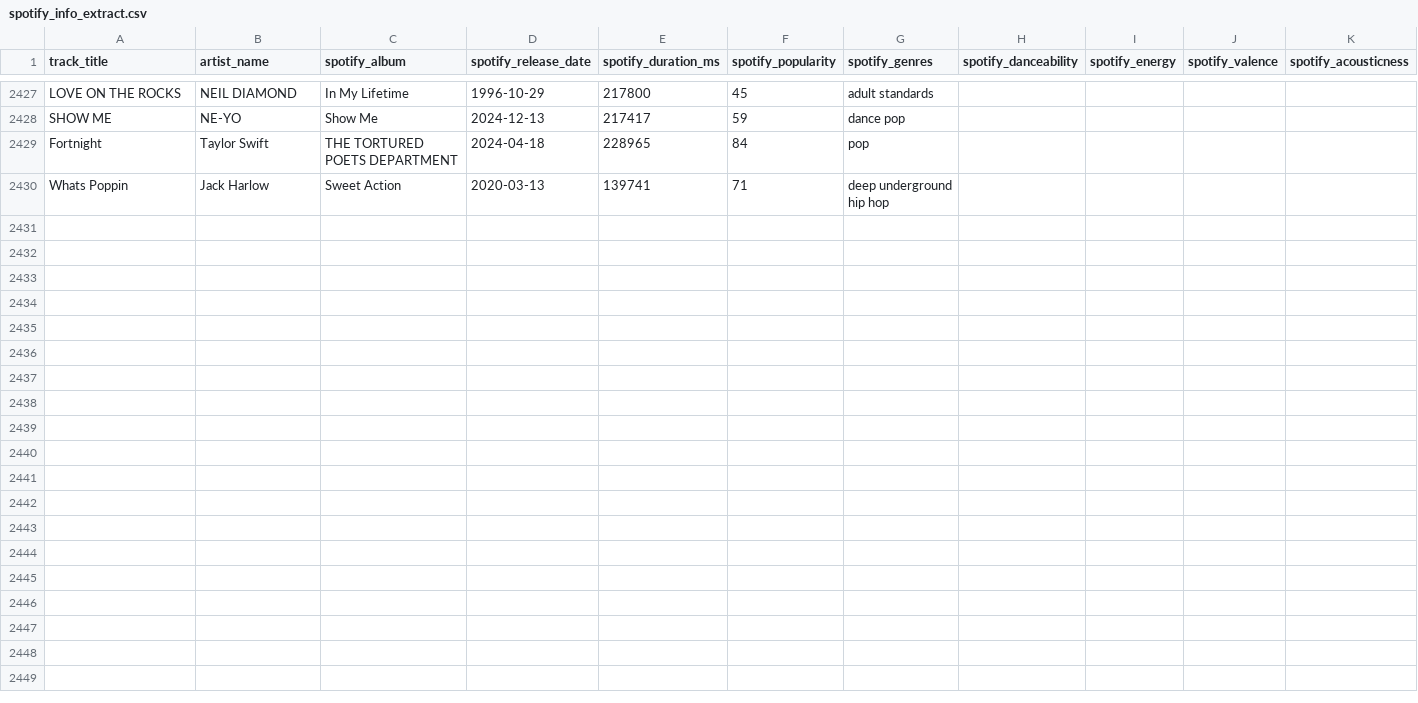
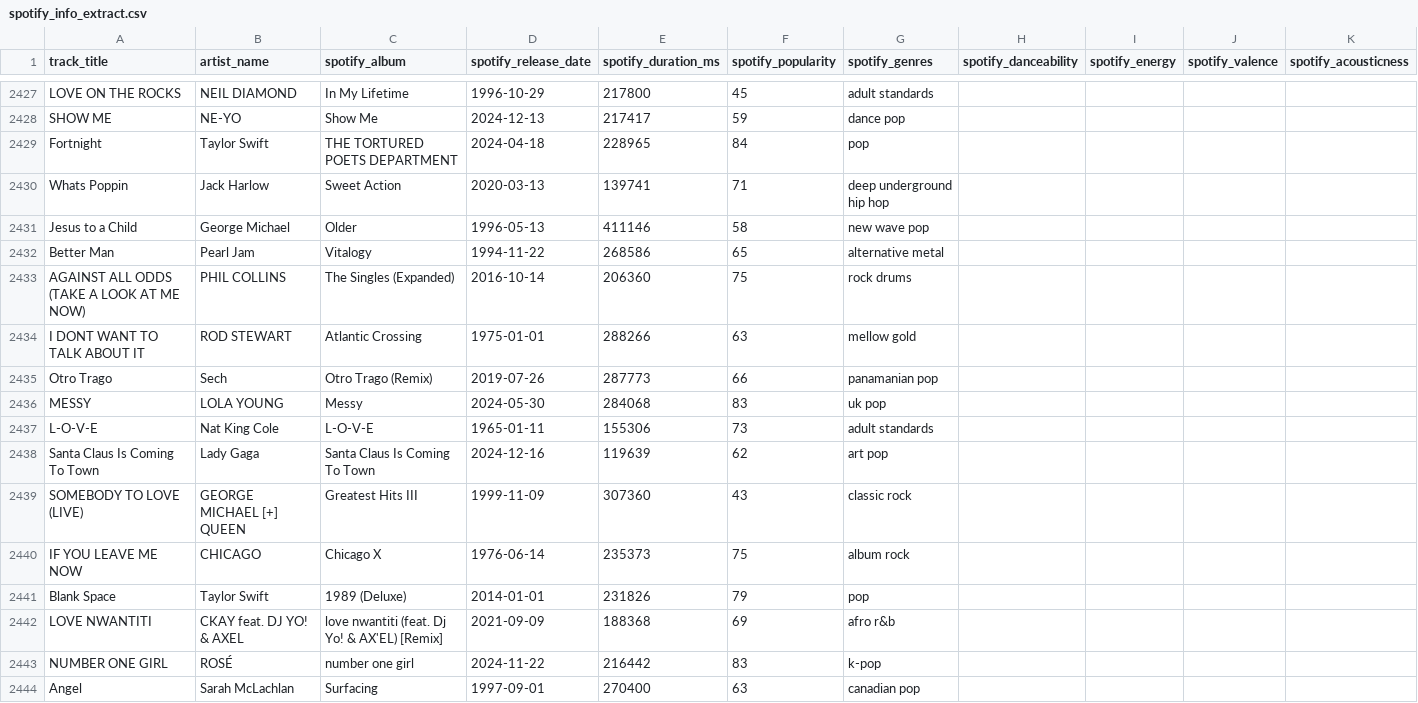
Before and after one commit to Tyainss/portuguese-radio-analysis, a CSV file: extract_folder/spotify_info_extract.csv, drawn as a sheet; only a part is shown, gaps mark what is left out; rows hold the shown columns only; the diff names each change by its address in the sheet, - before the commit and + after, or states it on an @@ line.

```diff
--- a/extract_folder/spotify_info_extract.csv
+++ b/extract_folder/spotify_info_extract.csv
+row 2431: Jesus to a Child | George Michael | Older | 1996-05-13 | 411146 | 58 | new wave pop
+row 2432: Better Man | Pearl Jam | Vitalogy | 1994-11-22 | 268586 | 65 | alternative metal
+row 2433: AGAINST ALL ODDS (TAKE A LOOK AT ME NOW) | PHIL COLLINS | The Singles (Expanded) | 2016-10-14 | 206360 | 75 | rock drums
+row 2434: I DONT WANT TO TALK ABOUT IT | ROD STEWART | Atlantic Crossing | 1975-01-01 | 288266 | 63 | mellow gold
+row 2435: Otro Trago | Sech | Otro Trago (Remix) | 2019-07-26 | 287773 | 66 | panamanian pop
+row 2436: MESSY | LOLA YOUNG | Messy | 2024-05-30 | 284068 | 83 | uk pop
+row 2437: L-O-V-E | Nat King Cole | L-O-V-E | 1965-01-11 | 155306 | 73 | adult standards
+row 2438: Santa Claus Is Coming To Town | Lady Gaga | Santa Claus Is Coming To Town | 2024-12-16 | 119639 | 62 | art pop
+row 2439: SOMEBODY TO LOVE (LIVE) | GEORGE MICHAEL [+] QUEEN | Greatest Hits III | 1999-11-09 | 307360 | 43 | classic rock
+row 2440: IF YOU LEAVE ME NOW | CHICAGO | Chicago X | 1976-06-14 | 235373 | 75 | album rock
+row 2441: Blank Space | Taylor Swift | 1989 (Deluxe) | 2014-01-01 | 231826 | 79 | pop
+row 2442: LOVE NWANTITI | CKAY feat. DJ YO! & AXEL | love nwantiti (feat. Dj Yo! & AX'EL) [Remix] | 2021-09-09 | 188368 | 69 | afro r&b
+row 2443: NUMBER ONE GIRL | ROSÉ | number one girl | 2024-11-22 | 216442 | 83 | k-pop
+row 2444: Angel | Sarah McLachlan | Surfacing | 1997-09-01 | 270400 | 63 | canadian pop
```
Also changed, not shown: extract_folder/lyrics_info_extract.csv, extract_folder/musicbrainz_info_extract.csv, 7 other files.
